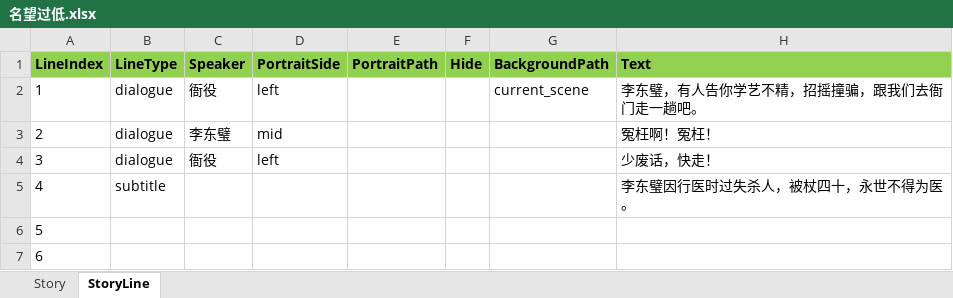
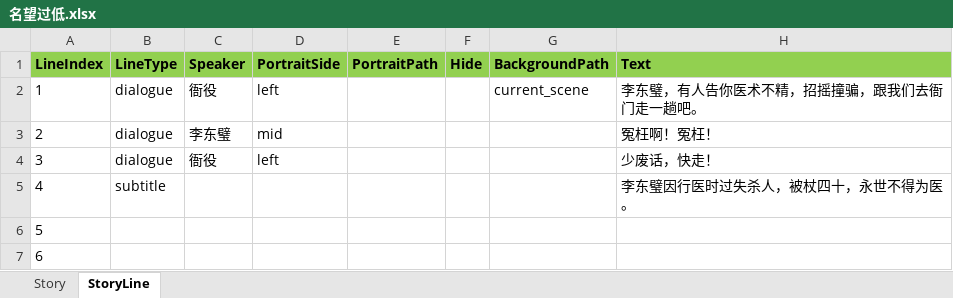
Before and after one commit to lqc19891229/Doctor, an Excel workbook: DataTables/DetailText/剧情/名望过低.xlsx, sheet StoryLine, drawn as a sheet; values as stored, in another font and other column widths than the file's, no borders; the diff names each change by its address in the sheet, - before the commit and + after, or states it on an @@ line.

```diff
--- a/DataTables/DetailText/剧情/名望过低.xlsx (sheet StoryLine)
+++ b/DataTables/DetailText/剧情/名望过低.xlsx (sheet StoryLine)
-H2 (Text): 李东璧，有人告你学艺不精，招摇撞骗，跟我们去衙门走一趟吧。
+H2 (Text): 李东璧，有人告你医术不精，招摇撞骗，跟我们去衙门走一趟吧。
```
Also changed, not shown: DataTables/DetailText/剧情/aaa模板.xlsx, 12 other files.
